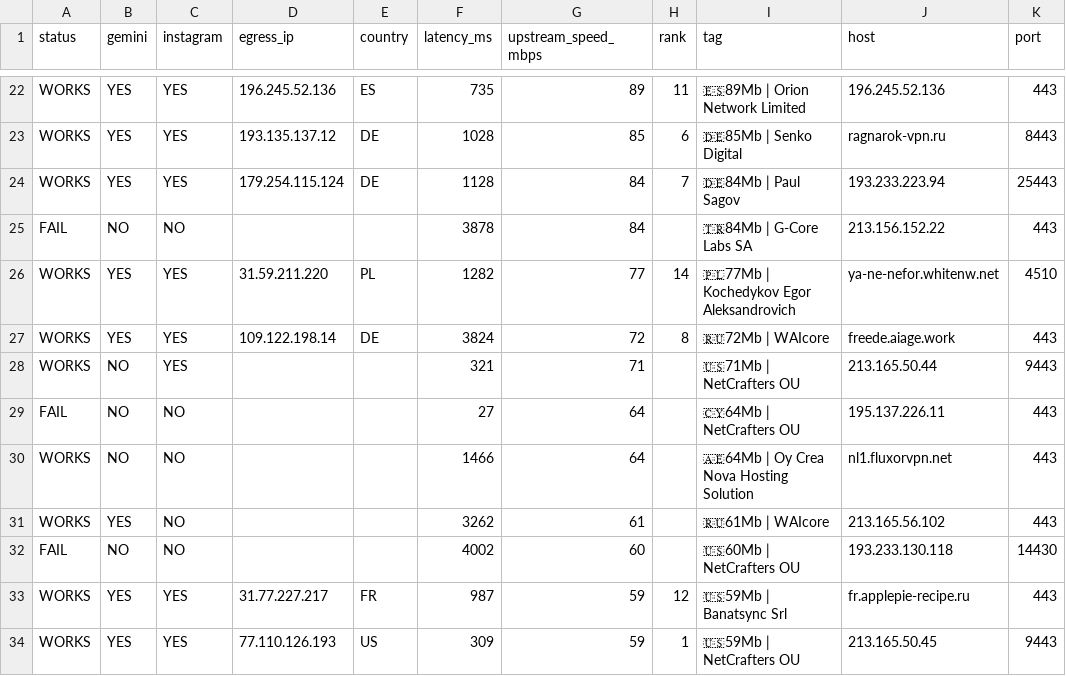
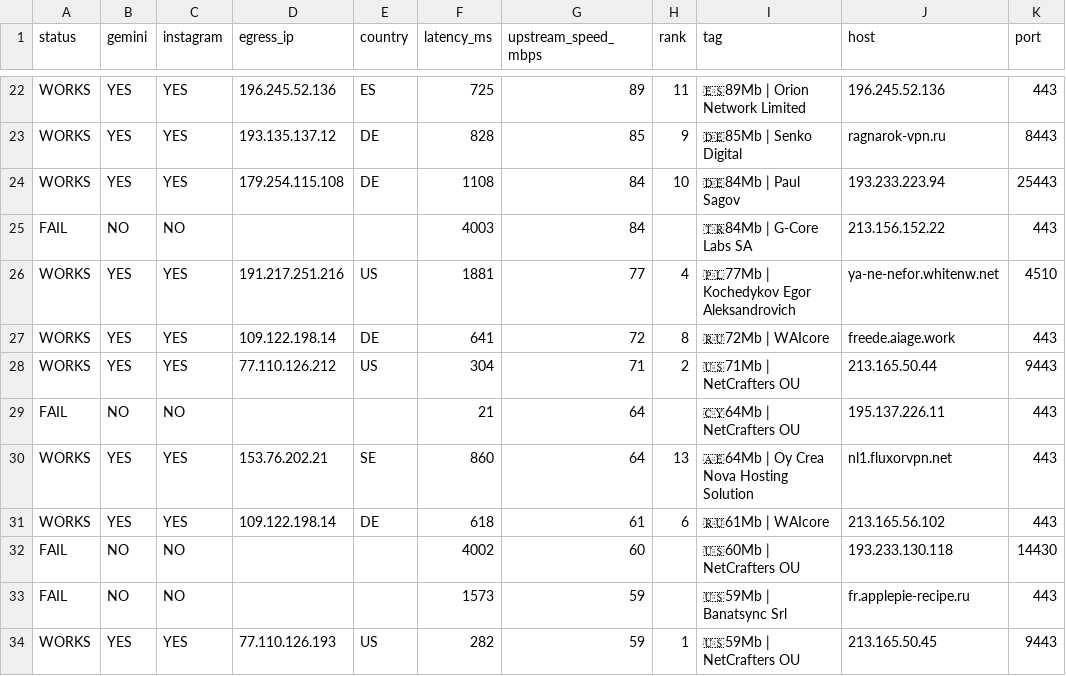
Before and after one commit to StarLordKarma/v2rayn-auto-subscription, a TSV file: report.tsv, drawn as a sheet; only a part is shown, gaps mark what is left out; removed rows and columns are numbered as before the commit, all else as after; the diff covers the shown part only; the diff names each change by its address in the sheet, - before the commit and + after, or states it on an @@ line.

```diff
--- a/report.tsv
+++ b/report.tsv
-F22 (latency_ms): 735
+F22 (latency_ms): 725
-F23 (latency_ms): 1028
+F23 (latency_ms): 828
-H23 (rank): 6
+H23 (rank): 9
-D24 (egress_ip): 179.254.115.124
+D24 (egress_ip): 179.254.115.108
-F24 (latency_ms): 1128
+F24 (latency_ms): 1108
-H24 (rank): 7
+H24 (rank): 10
-F25 (latency_ms): 3878
+F25 (latency_ms): 4003
-D26 (egress_ip): 31.59.211.220
+D26 (egress_ip): 191.217.251.216
-E26 (country): PL
+E26 (country): US
-F26 (latency_ms): 1282
+F26 (latency_ms): 1881
-H26 (rank): 14
+H26 (rank): 4
-F27 (latency_ms): 3824
+F27 (latency_ms): 641
-B28 (gemini): NO
+B28 (gemini): YES
-D28 (egress_ip): (empty)
+D28 (egress_ip): 77.110.126.212
-E28 (country): (empty)
+E28 (country): US
-F28 (latency_ms): 321
+F28 (latency_ms): 304
-H28 (rank): (empty)
+H28 (rank): 2
-F29 (latency_ms): 27
+F29 (latency_ms): 21
-B30 (gemini): NO
+B30 (gemini): YES
-C30:C31 (instagram): NO
+C30:C31 (instagram): YES
-D30 (egress_ip): (empty)
+D30 (egress_ip): 153.76.202.21
-E30 (country): (empty)
+E30 (country): SE
-F30 (latency_ms): 1466
+F30 (latency_ms): 860
-H30 (rank): (empty)
+H30 (rank): 13
-D31 (egress_ip): (empty)
+D31 (egress_ip): 109.122.198.14
-E31 (country): (empty)
+E31 (country): DE
-F31 (latency_ms): 3262
+F31 (latency_ms): 618
-H31 (rank): (empty)
+H31 (rank): 6
-row 33: WORKS | YES | YES | 31.77.227.217 | FR | 987 | 59 | 12 | 🇺🇸59Mb | Banatsync Srl | fr.applepie-recipe.ru | 443
+row 33: FAIL | NO | NO |  |  | 1573 | 59 |  | 🇺🇸59Mb | Banatsync Srl | fr.applepie-recipe.ru | 443
-F34 (latency_ms): 309
+F34 (latency_ms): 282
```
Also changed, not shown: 3 added rows, 3 removed rows and 37 edited cells elsewhere in this file, 2 other files.
